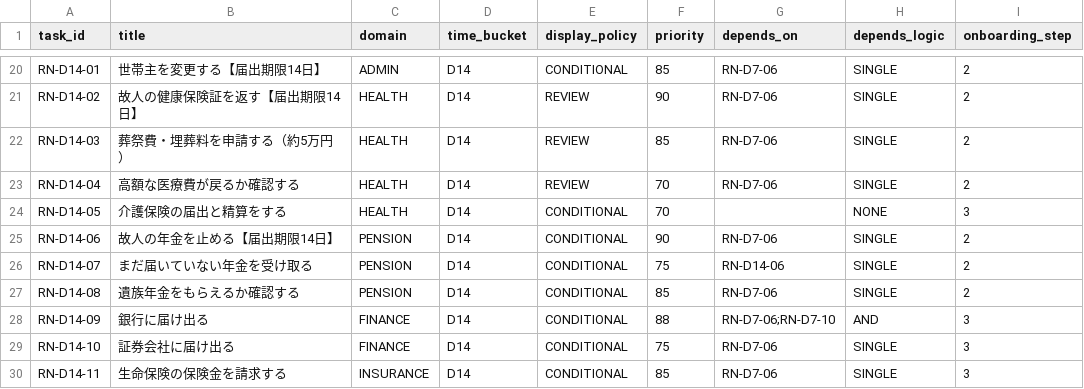
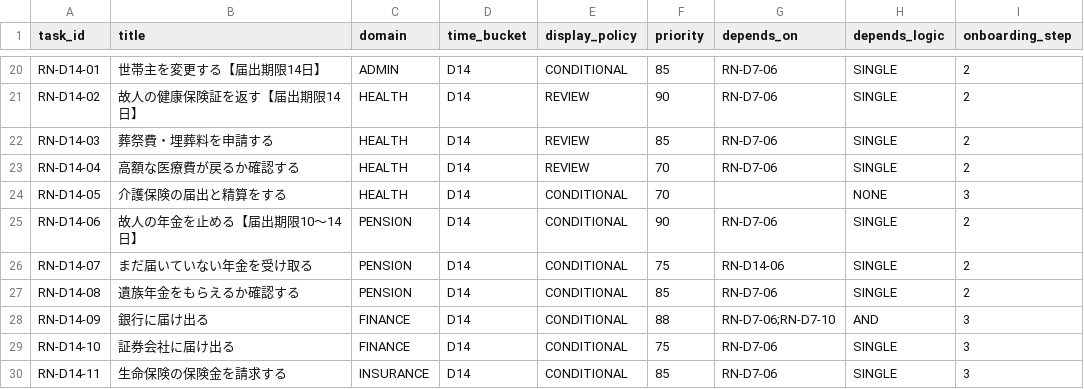
Before and after one commit to reliefnote/app, a CSV file: data/tasks_master.csv, drawn as a sheet; only a part is shown, gaps mark what is left out; the diff names each change by its address in the sheet, - before the commit and + after, or states it on an @@ line.

```diff
--- a/data/tasks_master.csv
+++ b/data/tasks_master.csv
-B22 (title): 葬祭費・埋葬料を申請する（約5万円）
+B22 (title): 葬祭費・埋葬料を申請する
-B25 (title): 故人の年金を止める【届出期限14日】
+B25 (title): 故人の年金を止める【届出期限10〜14日】
```
Also changed, not shown: data/locale_override_master.csv, data/task_content_master.csv, 1 other file.
